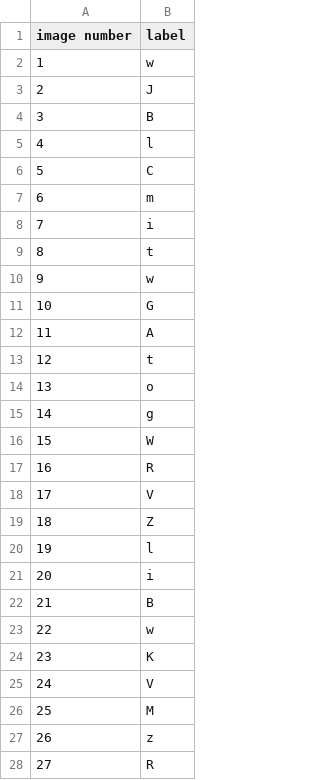
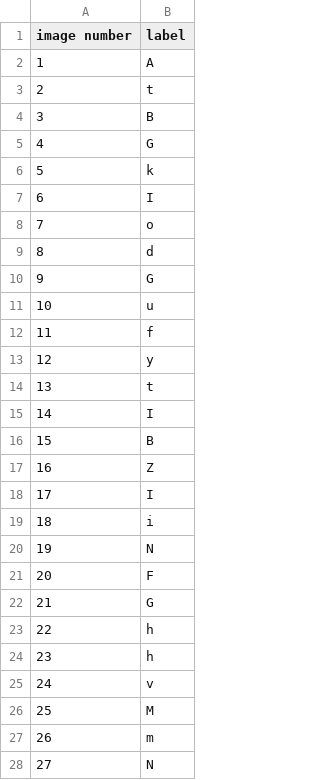
Before and after one commit to luhoulinpeter/Hackathon-Stuff, a CSV file: results.csv, drawn as a sheet; only a part is shown; the diff covers the shown part only.

```diff
--- a/results.csv
+++ b/results.csv
@@ -1,28 +1,28 @@
 image number,label
-1,w
-2,J
+1,A
+2,t
 3,B
-4,l
-5,C
-6,m
-7,i
-8,t
-9,w
-10,G
-11,A
-12,t
-13,o
-14,g
-15,W
-16,R
-17,V
-18,Z
-19,l
-20,i
-21,B
-22,w
-23,K
-24,V
+4,G
+5,k
+6,I
+7,o
+8,d
+9,G
+10,u
+11,f
+12,y
+13,t
+14,I
+15,B
+16,Z
+17,I
+18,i
+19,N
+20,F
+21,G
+22,h
+23,h
+24,v
 25,M
-26,z
-27,R
+26,m
+27,N
```
Also changed, not shown: 22 edited cells elsewhere in this file, 1 other file.
